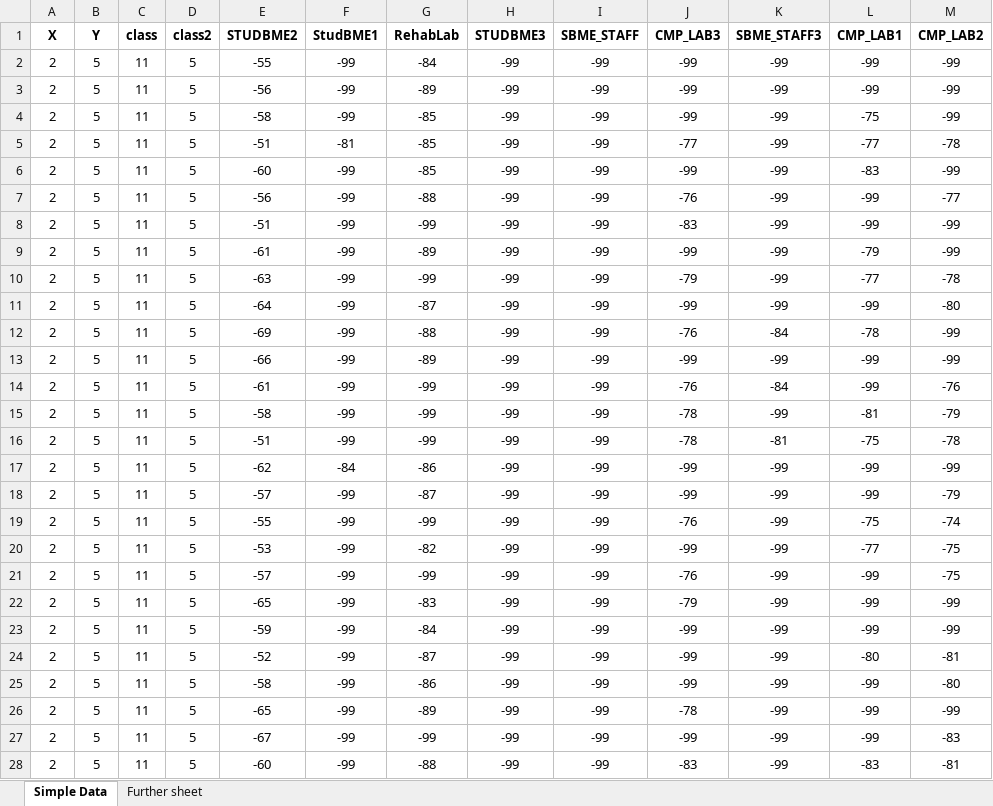
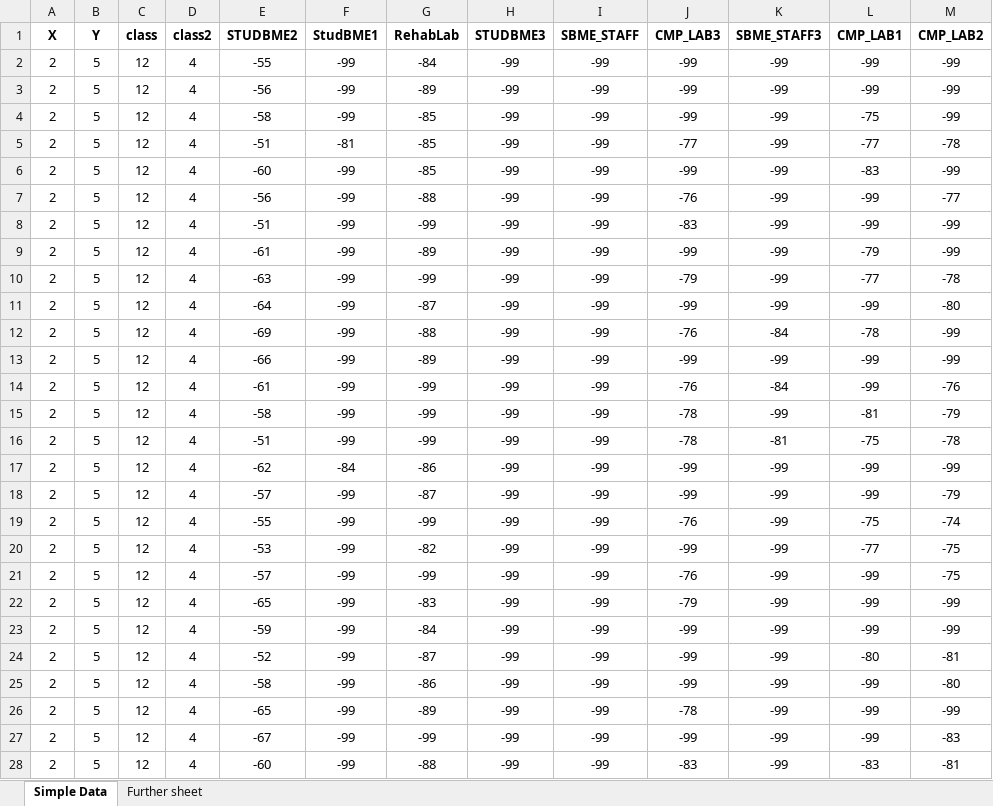
Before and after one commit to eslam69/Indoor-Localization-wearable, an Excel workbook: Data5.xlsm, sheet Simple Data, drawn as a sheet; only a part is shown; values as stored, in another font and other column widths than the file's, no borders; charts and pictures not drawn; the diff covers the shown part only; the diff names each change by its address in the sheet, - before the commit and + after, or states it on an @@ line.

```diff
--- a/Data5.xlsm (sheet Simple Data)
+++ b/Data5.xlsm (sheet Simple Data)
-C2:C28 (class): 11
+C2:C28 (class): 12
-D2:D28 (class2): 5
+D2:D28 (class2): 4
```
Also changed, not shown: 68 edited cells elsewhere in this sheet, Data1.xlsm, Data2.xlsx, 18 other files.
